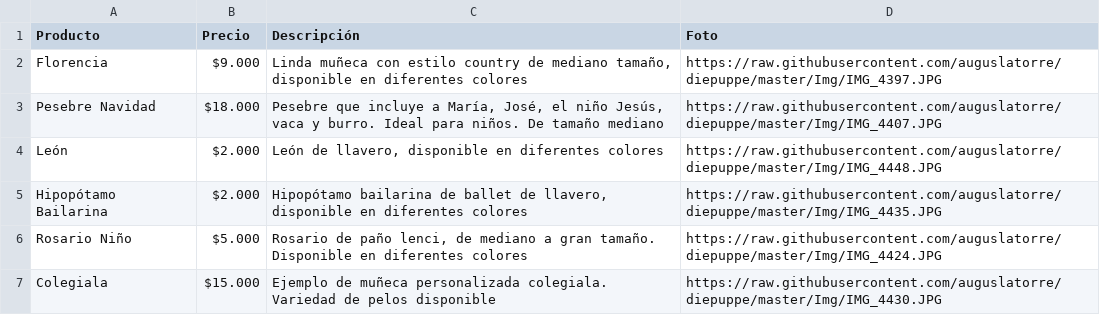
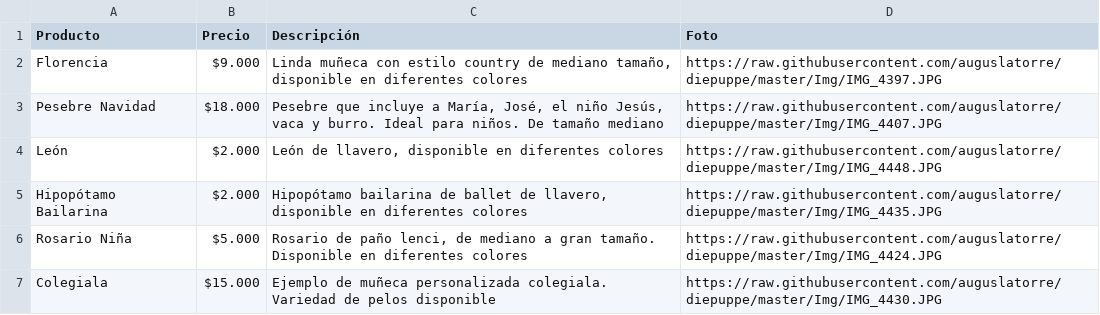
Before and after one commit to auguslatorre/diepuppe, a CSV file: vitrina.csv, drawn as a sheet.

Commit message:
Update vitrina.csv

```diff
--- a/vitrina.csv
+++ b/vitrina.csv
@@ -5,3 +5,3 @@ León,$2.000,"León de llavero, disponible en diferentes colores",https://raw.gi
 Hipopótamo Bailarina,$2.000,"Hipopótamo bailarina de ballet de llavero, disponible en diferentes colores",https://raw.githubusercontent.com/auguslatorre/diepuppe/master/Img/IMG_4435.JPG
-Rosario Niño,$5.000,"Rosario de paño lenci, de mediano a gran tamaño. Disponible en diferentes colores",https://raw.githubusercontent.com/auguslatorre/diepuppe/master/Img/IMG_4424.JPG
+Rosario Niña,$5.000,"Rosario de paño lenci, de mediano a gran tamaño. Disponible en diferentes colores",https://raw.githubusercontent.com/auguslatorre/diepuppe/master/Img/IMG_4424.JPG
 Colegiala,$15.000,Ejemplo de muñeca personalizada colegiala. Variedad de pelos disponible,https://raw.githubusercontent.com/auguslatorre/diepuppe/master/Img/IMG_4430.JPG
```
